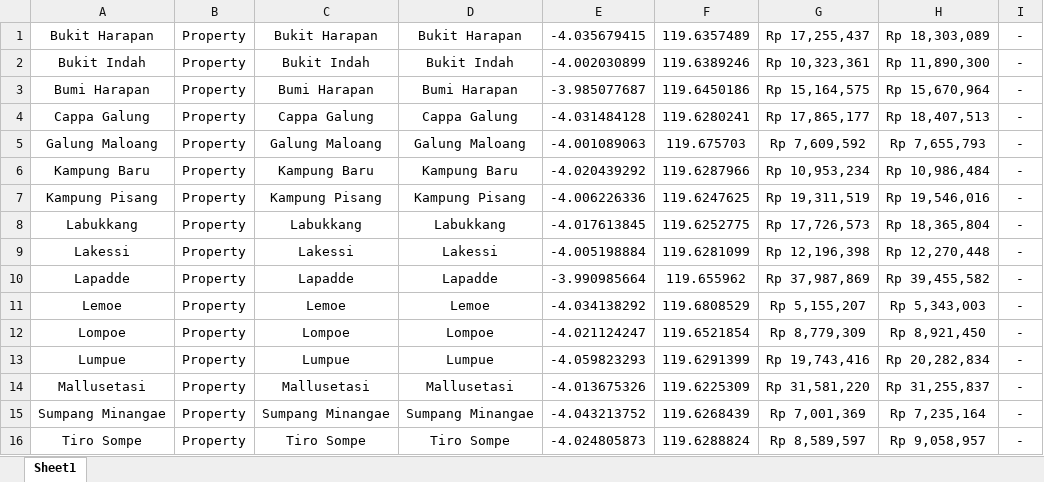
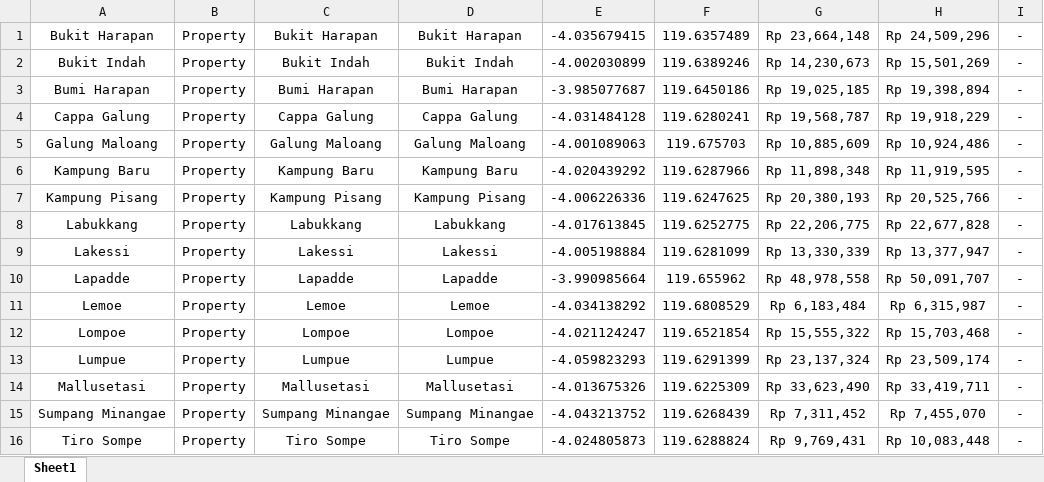
Before and after one commit to zkgz/kkn_ppm, an Excel workbook: public/property.xlsx, sheet Sheet1, drawn as a sheet; only a part is shown; values as stored, in another font and other column widths than the file's, no borders; the diff covers the shown part only; the diff names each change by its address in the sheet, - before the commit and + after, or states it on an @@ line.

```diff
--- a/public/property.xlsx (sheet Sheet1)
+++ b/public/property.xlsx (sheet Sheet1)
-G1: Rp 17,255,437
+G1: Rp 23,664,148
-H1: Rp 18,303,089
+H1: Rp 24,509,296
-G2: Rp 10,323,361
+G2: Rp 14,230,673
-H2: Rp 11,890,300
+H2: Rp 15,501,269
-G3: Rp 15,164,575
+G3: Rp 19,025,185
-H3: Rp 15,670,964
+H3: Rp 19,398,894
-G4: Rp 17,865,177
+G4: Rp 19,568,787
-H4: Rp 18,407,513
+H4: Rp 19,918,229
-G5: Rp 7,609,592
+G5: Rp 10,885,609
-H5: Rp 7,655,793
+H5: Rp 10,924,486
-G6: Rp 10,953,234
+G6: Rp 11,898,348
-H6: Rp 10,986,484
+H6: Rp 11,919,595
-G7: Rp 19,311,519
+G7: Rp 20,380,193
-H7: Rp 19,546,016
+H7: Rp 20,525,766
-G8: Rp 17,726,573
+G8: Rp 22,206,775
-H8: Rp 18,365,804
+H8: Rp 22,677,828
-G9: Rp 12,196,398
+G9: Rp 13,330,339
-H9: Rp 12,270,448
+H9: Rp 13,377,947
-G10: Rp 37,987,869
+G10: Rp 48,978,558
-H10: Rp 39,455,582
+H10: Rp 50,091,707
-G11: Rp 5,155,207
+G11: Rp 6,183,484
-H11: Rp 5,343,003
+H11: Rp 6,315,987
-G12: Rp 8,779,309
+G12: Rp 15,555,322
-H12: Rp 8,921,450
+H12: Rp 15,703,468
-G13: Rp 19,743,416
+G13: Rp 23,137,324
-H13: Rp 20,282,834
+H13: Rp 23,509,174
-G14: Rp 31,581,220
+G14: Rp 33,623,490
-H14: Rp 31,255,837
+H14: Rp 33,419,711
-G15: Rp 7,001,369
+G15: Rp 7,311,452
-H15: Rp 7,235,164
+H15: Rp 7,455,070
-G16: Rp 8,589,597
+G16: Rp 9,769,431
-H16: Rp 9,058,957
+H16: Rp 10,083,448
```
Also changed, not shown: 12 edited cells elsewhere in this sheet, public/restaurant.xlsx, 3 other files.
